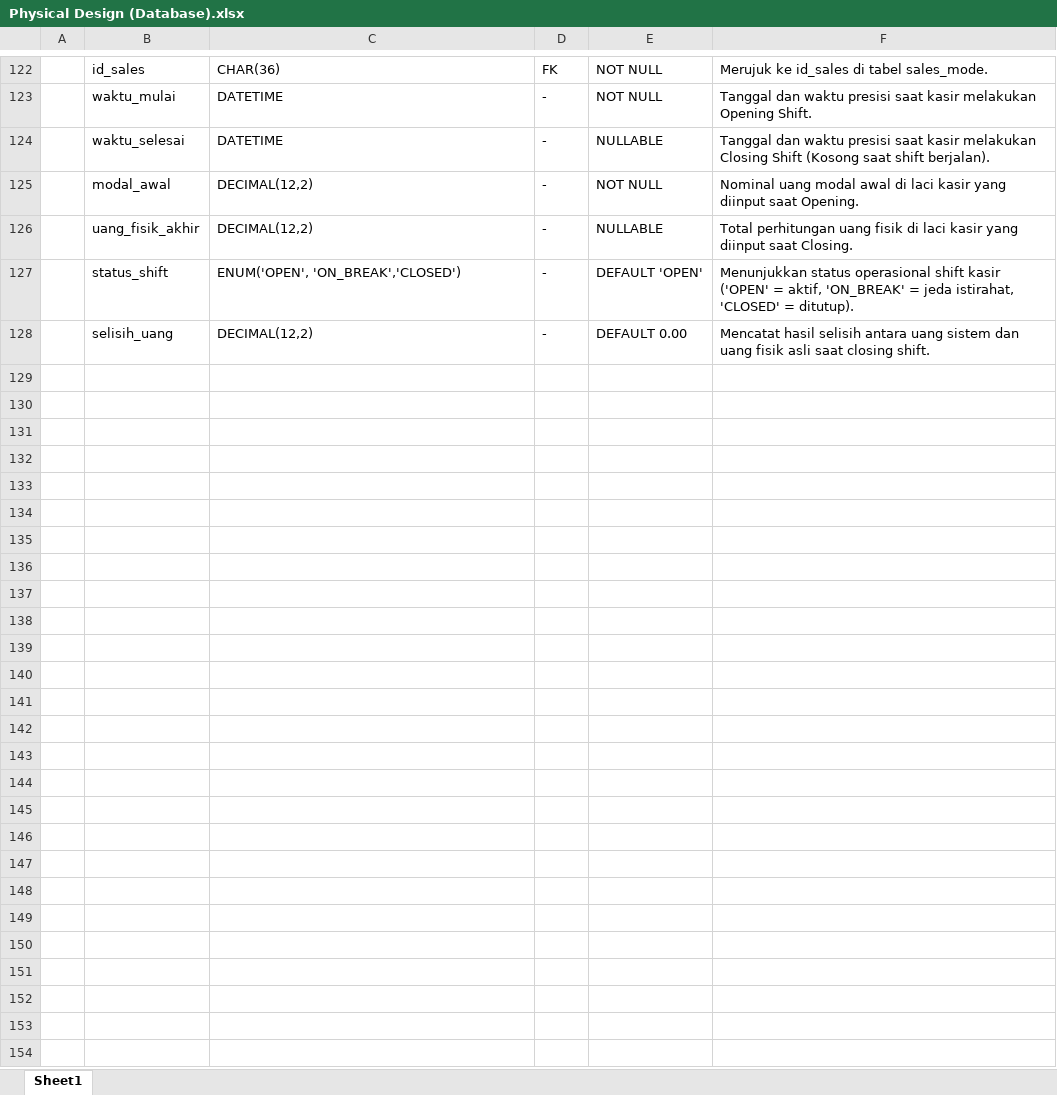
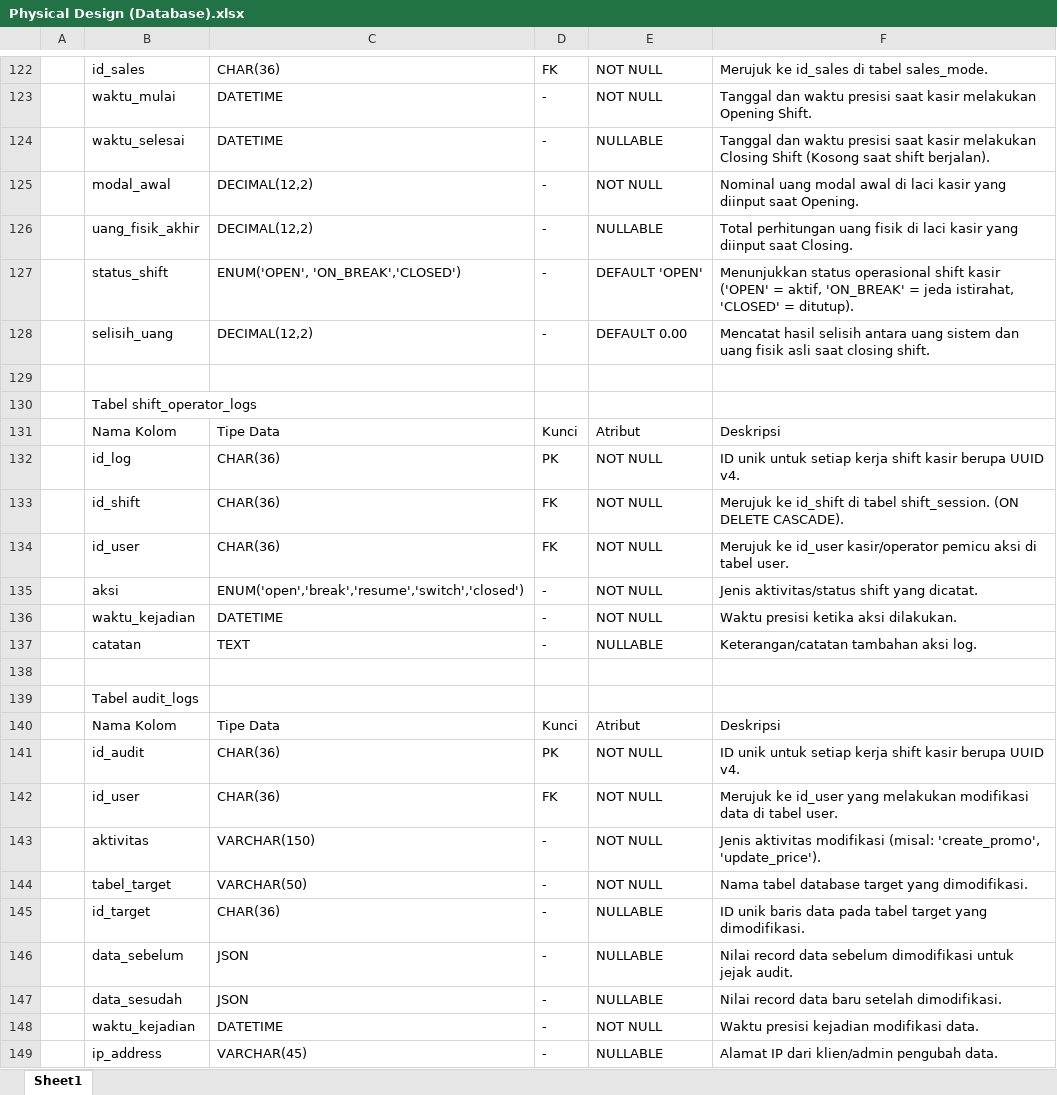
Before and after one commit to ikoks/Pengembangan-Aplikasi-Point-Of-Sale-untuk-Event, an Excel workbook: Dokumen/Physical Design (Database).xlsx, sheet Sheet1, drawn as a sheet; only a part is shown, gaps mark what is left out; values as stored, in another font and other column widths than the file's, no borders; the diff names each change by its address in the sheet, - before the commit and + after, or states it on an @@ line.

Commit message:
Update: Migration Database

```diff
--- a/Dokumen/Physical Design (Database).xlsx (sheet Sheet1)
+++ b/Dokumen/Physical Design (Database).xlsx (sheet Sheet1)
+row 129: (empty)
+row 130:  | Tabel shift_operator_logs
+row 131:  | Nama Kolom | Tipe Data | Kunci | Atribut | Deskripsi
+row 132:  | id_log | CHAR(36) | PK | NOT NULL | ID unik untuk setiap kerja shift kasir berupa UUID v4.
+row 133:  | id_shift | CHAR(36) | FK | NOT NULL | Merujuk ke id_shift di tabel shift_session. (ON DELETE CASCADE).
+row 134:  | id_user | CHAR(36) | FK | NOT NULL | Merujuk ke id_user kasir/operator pemicu aksi di tabel user.
+row 135:  | aksi | ENUM('open','break','resume','switch','closed') | - | NOT NULL | Jenis aktivitas/status shift yang dicatat.
+row 136:  | waktu_kejadian | DATETIME | - | NOT NULL | Waktu presisi ketika aksi dilakukan.
+row 137:  | catatan | TEXT | - | NULLABLE | Keterangan/catatan tambahan aksi log.
+row 138: (empty)
+row 139:  | Tabel audit_logs
+row 140:  | Nama Kolom | Tipe Data | Kunci | Atribut | Deskripsi
+row 141:  | id_audit | CHAR(36) | PK | NOT NULL | ID unik untuk setiap kerja shift kasir berupa UUID v4.
+row 142:  | id_user | CHAR(36) | FK | NOT NULL | Merujuk ke id_user yang melakukan modifikasi data di tabel user.
+row 143:  | aktivitas | VARCHAR(150) | - | NOT NULL | Jenis aktivitas modifikasi (misal: 'create_promo', 'update_price').
+row 144:  | tabel_target | VARCHAR(50) | - | NOT NULL | Nama tabel database target yang dimodifikasi.
+row 145:  | id_target | CHAR(36) | - | NULLABLE | ID unik baris data pada tabel target yang dimodifikasi.
+row 146:  | data_sebelum | JSON | - | NULLABLE | Nilai record data sebelum dimodifikasi untuk jejak audit.
+row 147:  | data_sesudah | JSON | - | NULLABLE | Nilai record data baru setelah dimodifikasi.
+row 148:  | waktu_kejadian | DATETIME | - | NOT NULL | Waktu presisi kejadian modifikasi data.
+row 149:  | ip_address | VARCHAR(45) | - | NULLABLE | Alamat IP dari klien/admin pengubah data.
```
Also changed, not shown: Dokumen/Usecase Scenario.xlsx, 10 other files.
